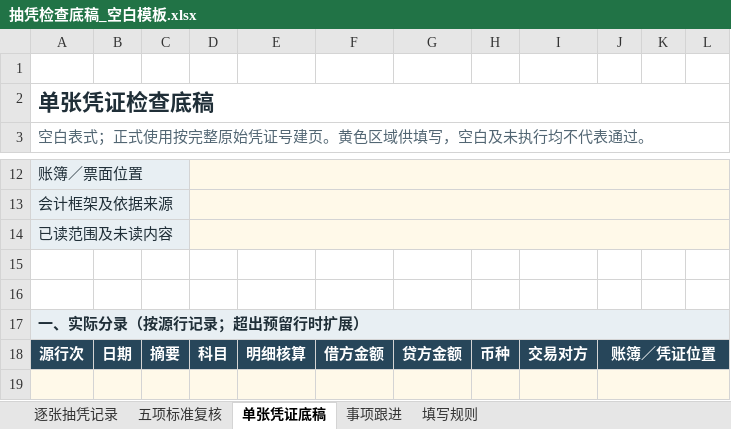
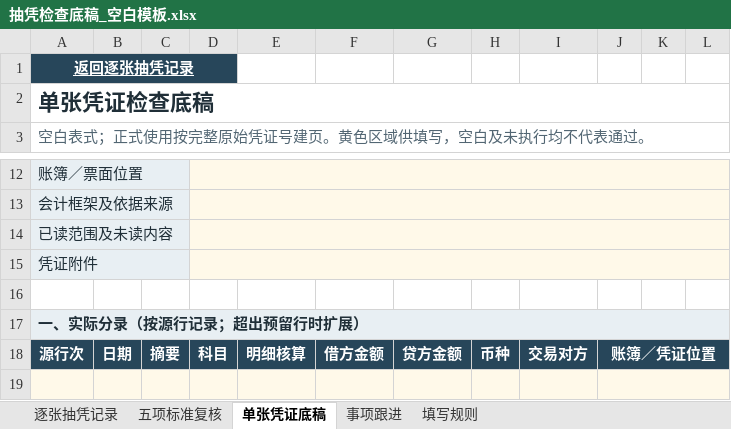
Before and after one commit to quanfanpro-code/audit-voucher-check, an Excel workbook: assets/抽凭检查底稿_空白模板.xlsx, sheet 单张凭证底稿, drawn as a sheet; only a part is shown, gaps mark what is left out; values as stored, in another font and other column widths than the file's, no borders; the diff names each change by its address in the sheet, - before the commit and + after, or states it on an @@ line.

```diff
--- a/assets/抽凭检查底稿_空白模板.xlsx (sheet 单张凭证底稿)
+++ b/assets/抽凭检查底稿_空白模板.xlsx (sheet 单张凭证底稿)
-A1: (empty)
+A1: 返回逐张抽凭记录
-A1:D1 fill: none
+A1:D1 fill: #27465A
+A1:D1 merged
-A15: (empty)
+A15: 凭证附件
-A15:C15 fill: none
+A15:C15 fill: #E8EFF3
+A15:C15 merged
-D15:L15 fill: none
+D15:L15 fill: #FFF9E9
+D15:L15 merged
```
Also changed, not shown: sheet 逐张抽凭记录, sheet 填写规则, 5 other files.
